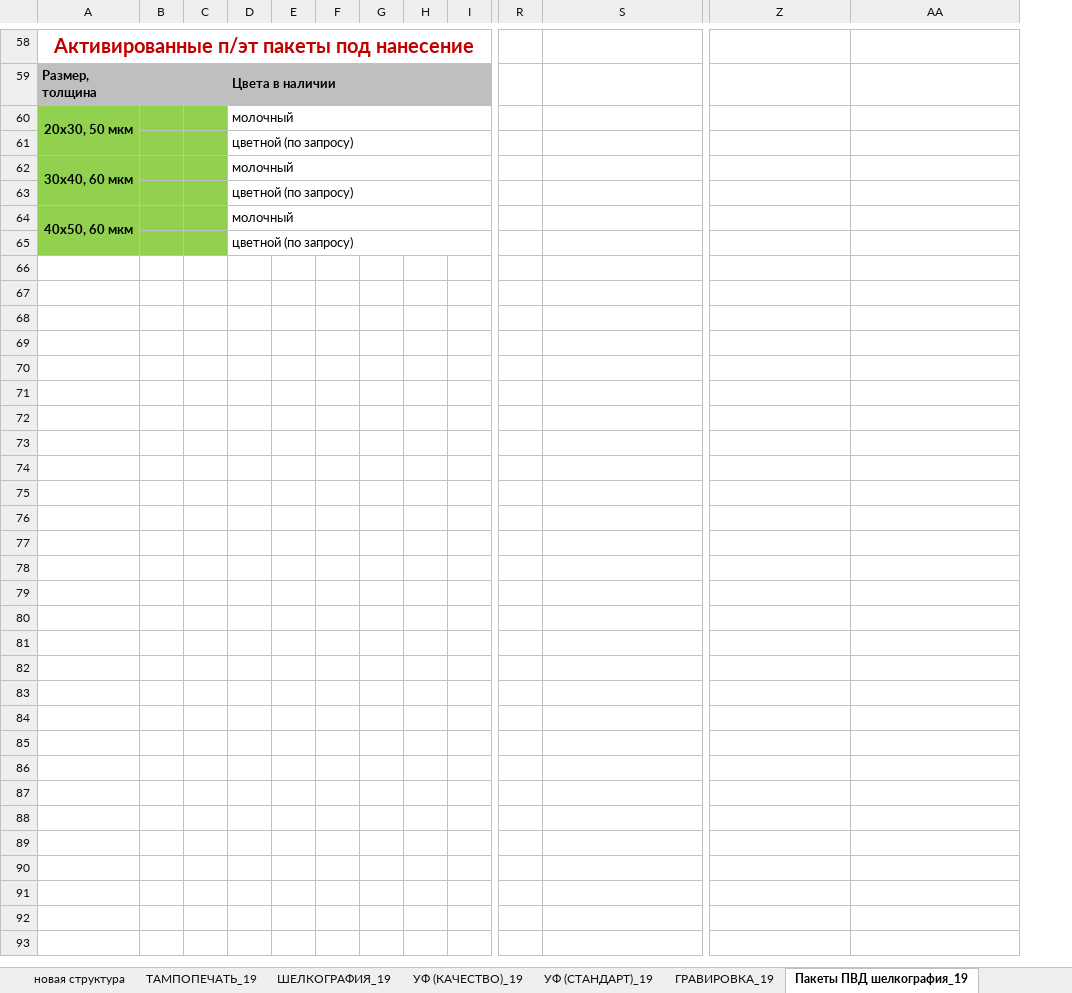
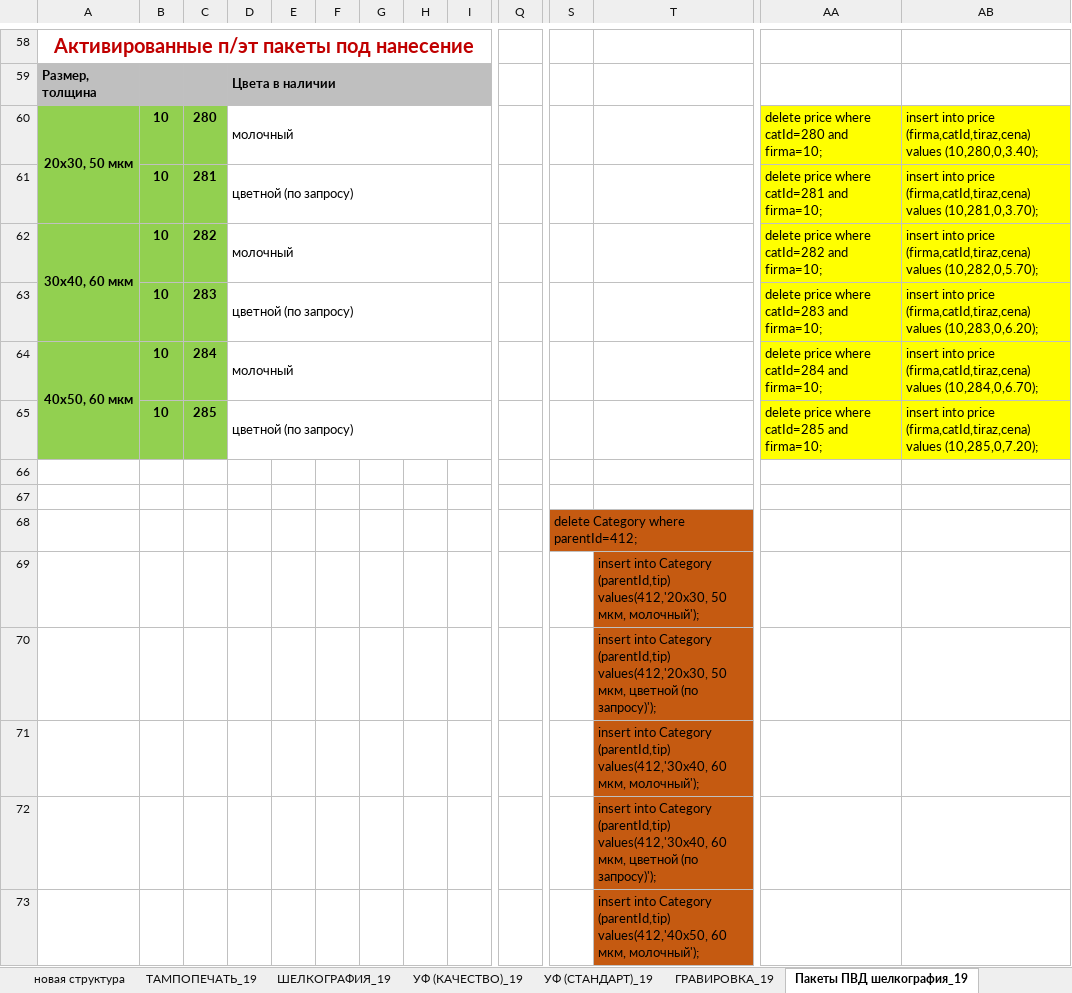
Before and after one commit to mailo14/Rossuvenir, an Excel workbook: калькулятор 5 - блокноты, деколь/калькулятор 3.xlsx, sheet Пакеты ПВД шелкография_19, drawn as a sheet; only a part is shown, gaps mark what is left out; values as stored, in another font and other column widths than the file's, no borders; charts and pictures not drawn; removed rows and columns are numbered as before the commit, all else as after; rows hold the shown columns only; the diff covers the shown part only; the diff names each change by its address in the sheet, - before the commit and + after, or states it on an @@ line.

```diff
--- a/калькулятор 5 - блокноты, деколь/калькулятор 3.xlsx (sheet Пакеты ПВД шелкография_19)
+++ b/калькулятор 5 - блокноты, деколь/калькулятор 3.xlsx (sheet Пакеты ПВД шелкография_19)
+column Q, empty
-B60: (empty)
+B60: 10
-C60: (empty)
+C60: 280
-AA60: (empty)
+AA60: delete price where catId=280 and firma=10;
-AA60:AB60 fill: none
+AA60:AB60 fill: #FFFF00
-AB60: (empty)
+AB60: insert into price (firma,catId,tiraz,cena) values (10,280,0,3.40);
-row 61:  |  |  | цветной (по запросу)
+row 61:  | 10 | 281 | цветной (по запросу) |  |  |  |  |  |  |  |  | delete price where catId=281 and firma=10; | insert into price (firma,catId,tiraz,cena) values (10,281,0,3.70);
-B62: (empty)
+B62: 10
-C62: (empty)
+C62: 282
-AA62: (empty)
+AA62: delete price where catId=282 and firma=10;
-AA62:AB62 fill: none
+AA62:AB62 fill: #FFFF00
-AB62: (empty)
+AB62: insert into price (firma,catId,tiraz,cena) values (10,282,0,5.70);
-row 63:  |  |  | цветной (по запросу)
+row 63:  | 10 | 283 | цветной (по запросу) |  |  |  |  |  |  |  |  | delete price where catId=283 and firma=10; | insert into price (firma,catId,tiraz,cena) values (10,283,0,6.20);
-A64:A65 merged
+A64:A65 merged
-B64: (empty)
+B64: 10
-C64: (empty)
+C64: 284
-AA64: (empty)
+AA64: delete price where catId=284 and firma=10;
-AA64:AB64 fill: none
+AA64:AB64 fill: #FFFF00
-AB64: (empty)
+AB64: insert into price (firma,catId,tiraz,cena) values (10,284,0,6.70);
+row 65:  | 10 | 285 | цветной (по запросу) |  |  |  |  |  |  |  |  | delete price where catId=285 and firma=10; | insert into price (firma,catId,tiraz,cena) values (10,285,0,7.20);
-A66:C66 fill: #92D050
+A66:C66 fill: none
-row 66:  |  |  | цветной (по запросу)
+row 66: (empty)
-D65:I65 merged
+row 67: (empty)
+row 68:  |  |  |  |  |  |  |  |  |  | delete Category where parentId=412;
+row 69:  |  |  |  |  |  |  |  |  |  |  | insert into Category (parentId,tip) values(412,'20х30, 50 мкм, молочный');
+row 70:  |  |  |  |  |  |  |  |  |  |  | insert into Category (parentId,tip) values(412,'20х30, 50 мкм, цветной (по запросу)');
+row 71:  |  |  |  |  |  |  |  |  |  |  | insert into Category (parentId,tip) values(412,'30х40, 60 мкм, молочный');
+row 72:  |  |  |  |  |  |  |  |  |  |  | insert into Category (parentId,tip) values(412,'30х40, 60 мкм, цветной (по запросу)');
+row 73:  |  |  |  |  |  |  |  |  |  |  | insert into Category (parentId,tip) values(412,'40х50, 60 мкм, молочный');
```
Also changed, not shown: 1 added row, 55 edited cells and cell formats elsewhere in this sheet, sheet ТИСНЕНИЕ_19, sheet DTG_19, sheet УФ (СТАНДАРТ)_19, formulas that keep their value, hidden cells, charts or pictures, калькулятор 5 - блокноты, деколь/калькулятор 3 старый с sql.xlsx, 15 other files.
